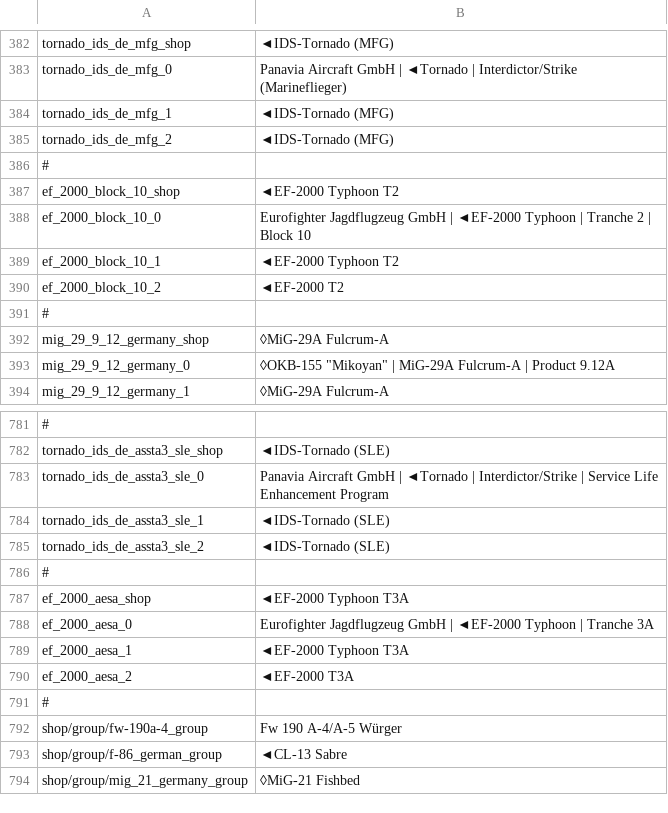
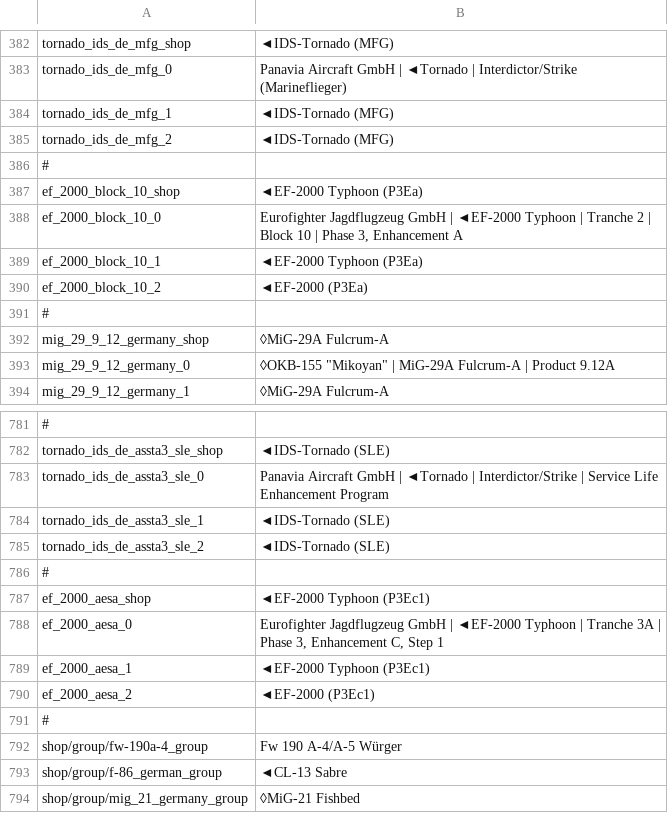
Before and after one commit to LordSyrupy/MaplesLocalization, a CSV file: Mod Files/syrup_units_ger.csv, drawn as a sheet; only a part is shown, gaps mark what is left out; the diff names each change by its address in the sheet, - before the commit and + after, or states it on an @@ line.

```diff
--- a/Mod Files/syrup_units_ger.csv
+++ b/Mod Files/syrup_units_ger.csv
-B387: ◄EF-2000 Typhoon T2
+B387: ◄EF-2000 Typhoon (P3Ea)
-B388: …Block 10
+B388: …Block 10 | Phase 3, Enhancement A
-B389: ◄EF-2000 Typhoon T2
+B389: ◄EF-2000 Typhoon (P3Ea)
-B390: ◄EF-2000 T2
+B390: ◄EF-2000 (P3Ea)
-B787: ◄EF-2000 Typhoon T3A
+B787: ◄EF-2000 Typhoon (P3Ec1)
-B788: …Tranche 3A
+B788: …Tranche 3A | Phase 3, Enhancement C, Step 1
-B789: ◄EF-2000 Typhoon T3A
+B789: ◄EF-2000 Typhoon (P3Ec1)
-B790: ◄EF-2000 T3A
+B790: ◄EF-2000 (P3Ec1)
```
Also changed, not shown: Mod Files/syrup_units_cn.csv, Mod Files/syrup_units_gb.csv, 3 other files.
